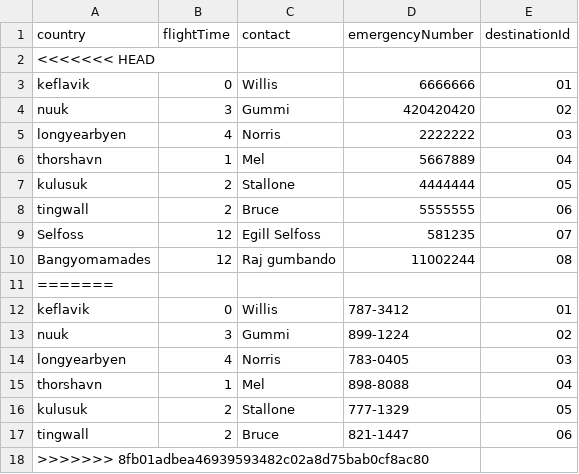
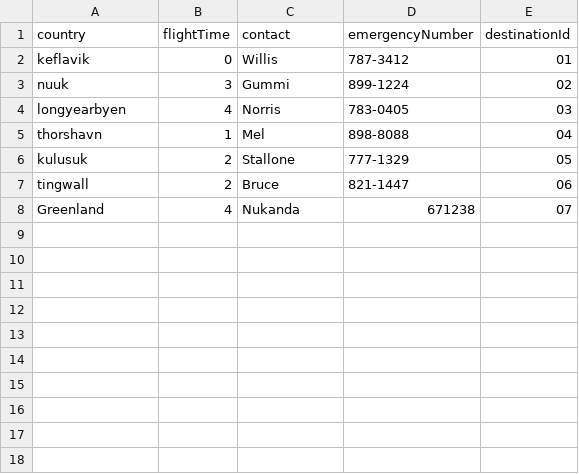
Before and after one commit to andri95/Verklegt1_AHERO, a CSV file: Data/Destinations.csv, drawn as a sheet.

```diff
--- a/Data/Destinations.csv
+++ b/Data/Destinations.csv
@@ -1,12 +1,2 @@
 country,flightTime,contact,emergencyNumber,destinationId
-<<<<<<< HEAD
-keflavik,0,Willis,6666666,01
-nuuk,3,Gummi,420420420,02
-longyearbyen,4,Norris,2222222,03
-thorshavn,1,Mel,5667889,04
-kulusuk,2,Stallone,4444444,05
-tingwall,2,Bruce,5555555,06
-Selfoss,12,Egill Selfoss,581235,07
-Bangyomamades,12,Raj gumbando,11002244,08
-=======
 keflavik,0,Willis,787-3412,01
@@ -17,2 +7,2 @@ kulusuk,2,Stallone,777-1329,05
 tingwall,2,Bruce,821-1447,06
->>>>>>> 8fb01adbea46939593482c02a8d75bab0cf8ac80
+Greenland,4,Nukanda,671238,07
```
Also changed, not shown: 4 other files.
